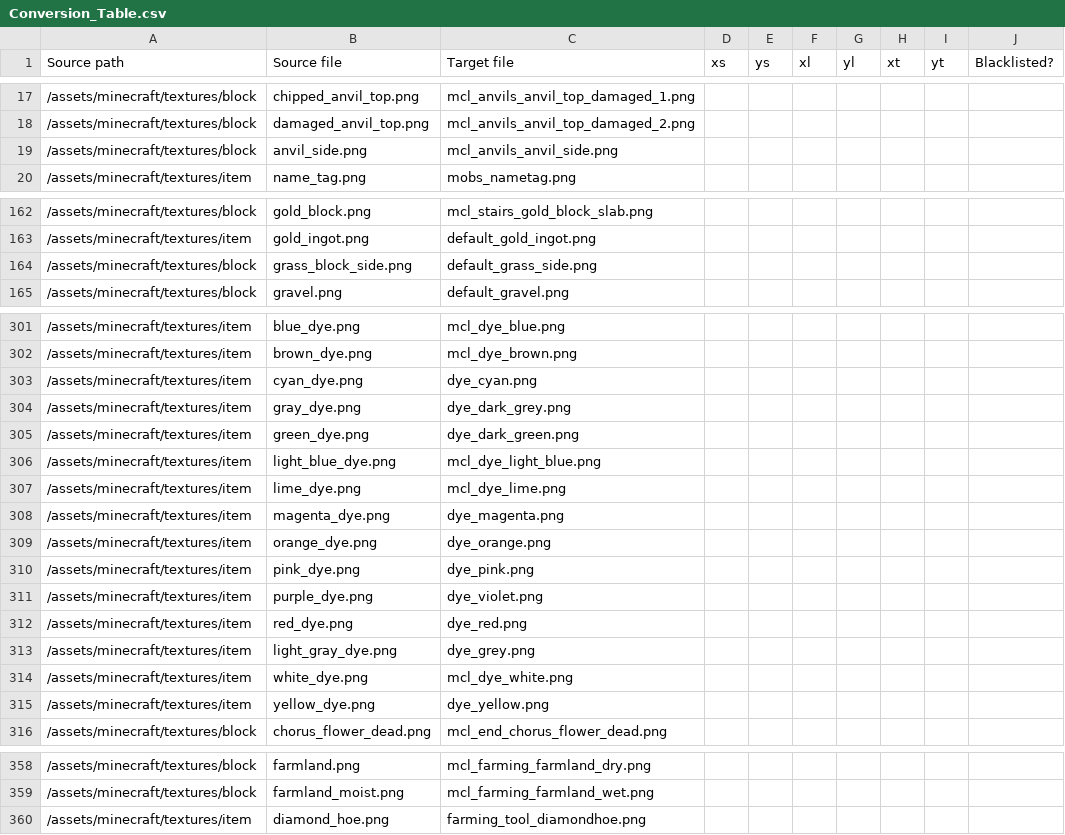
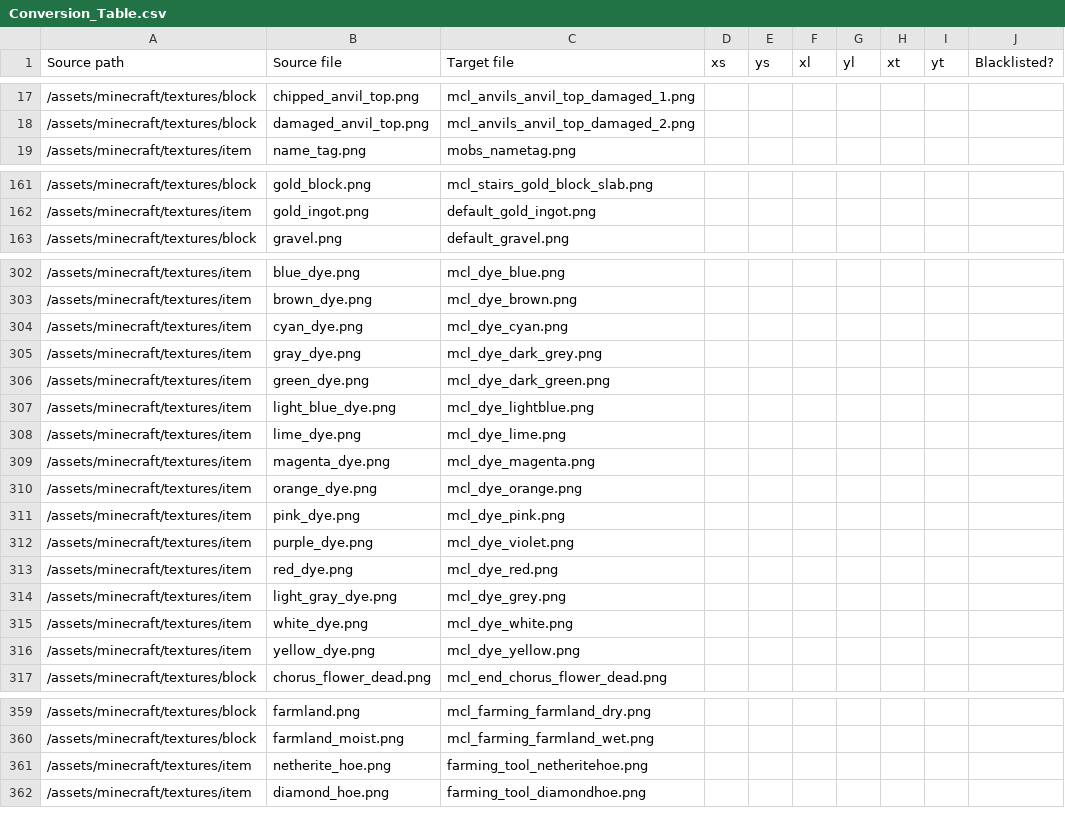
Before and after one commit to VoxeLibre/VoxeLibre, a CSV file: tools/Conversion_Table.csv, drawn as a sheet; only a part is shown, gaps mark what is left out; the diff covers the shown part only.

Commit message:
added: loom, lodestone, tropical fish patterens, trim templates, fletching table (partial), craftguide seach icon, renamed armor stand item, renames dyes

```diff
--- a/tools/Conversion_Table.csv
+++ b/tools/Conversion_Table.csv
@@ -18,3 +18,2 @@ Source path,Source file,Target file,xs,ys,xl,yl,xt,yt,Blacklisted?
 /assets/minecraft/textures/block,damaged_anvil_top.png,mcl_anvils_anvil_top_damaged_2.png,,,,,,,
-/assets/minecraft/textures/block,anvil_side.png,mcl_anvils_anvil_side.png,,,,,,,
 /assets/minecraft/textures/item,name_tag.png,mobs_nametag.png,,,,,,,
@@ -163,3 +162,2 @@ Source path,Source file,Target file,xs,ys,xl,yl,xt,yt,Blacklisted?
 /assets/minecraft/textures/item,gold_ingot.png,default_gold_ingot.png,,,,,,,
-/assets/minecraft/textures/block,grass_block_side.png,default_grass_side.png,,,,,,,
 /assets/minecraft/textures/block,gravel.png,default_gravel.png,,,,,,,
@@ -302,15 +303,15 @@ Source path,Source file,Target file,xs,ys,xl,yl,xt,yt,Blacklisted?
 /assets/minecraft/textures/item,brown_dye.png,mcl_dye_brown.png,,,,,,,
-/assets/minecraft/textures/item,cyan_dye.png,dye_cyan.png,,,,,,,
-/assets/minecraft/textures/item,gray_dye.png,dye_dark_grey.png,,,,,,,
-/assets/minecraft/textures/item,green_dye.png,dye_dark_green.png,,,,,,,
-/assets/minecraft/textures/item,light_blue_dye.png,mcl_dye_light_blue.png,,,,,,,
+/assets/minecraft/textures/item,cyan_dye.png,mcl_dye_cyan.png,,,,,,,
+/assets/minecraft/textures/item,gray_dye.png,mcl_dye_dark_grey.png,,,,,,,
+/assets/minecraft/textures/item,green_dye.png,mcl_dye_dark_green.png,,,,,,,
+/assets/minecraft/textures/item,light_blue_dye.png,mcl_dye_lightblue.png,,,,,,,
 /assets/minecraft/textures/item,lime_dye.png,mcl_dye_lime.png,,,,,,,
-/assets/minecraft/textures/item,magenta_dye.png,dye_magenta.png,,,,,,,
-/assets/minecraft/textures/item,orange_dye.png,dye_orange.png,,,,,,,
-/assets/minecraft/textures/item,pink_dye.png,dye_pink.png,,,,,,,
-/assets/minecraft/textures/item,purple_dye.png,dye_violet.png,,,,,,,
-/assets/minecraft/textures/item,red_dye.png,dye_red.png,,,,,,,
-/assets/minecraft/textures/item,light_gray_dye.png,dye_grey.png,,,,,,,
+/assets/minecraft/textures/item,magenta_dye.png,mcl_dye_magenta.png,,,,,,,
+/assets/minecraft/textures/item,orange_dye.png,mcl_dye_orange.png,,,,,,,
+/assets/minecraft/textures/item,pink_dye.png,mcl_dye_pink.png,,,,,,,
+/assets/minecraft/textures/item,purple_dye.png,mcl_dye_violet.png,,,,,,,
+/assets/minecraft/textures/item,red_dye.png,mcl_dye_red.png,,,,,,,
+/assets/minecraft/textures/item,light_gray_dye.png,mcl_dye_grey.png,,,,,,,
 /assets/minecraft/textures/item,white_dye.png,mcl_dye_white.png,,,,,,,
-/assets/minecraft/textures/item,yellow_dye.png,dye_yellow.png,,,,,,,
+/assets/minecraft/textures/item,yellow_dye.png,mcl_dye_yellow.png,,,,,,,
 /assets/minecraft/textures/block,chorus_flower_dead.png,mcl_end_chorus_flower_dead.png,,,,,,,
@@ -359,2 +360,3 @@ Source path,Source file,Target file,xs,ys,xl,yl,xt,yt,Blacklisted?
 /assets/minecraft/textures/block,farmland_moist.png,mcl_farming_farmland_wet.png,,,,,,,
+/assets/minecraft/textures/item,netherite_hoe.png,farming_tool_netheritehoe.png,,,,,,,
 /assets/minecraft/textures/item,diamond_hoe.png,farming_tool_diamondhoe.png,,,,,,,
```
Also changed, not shown: 47 added rows, 1 removed row and 2 edited cells elsewhere in this file.
